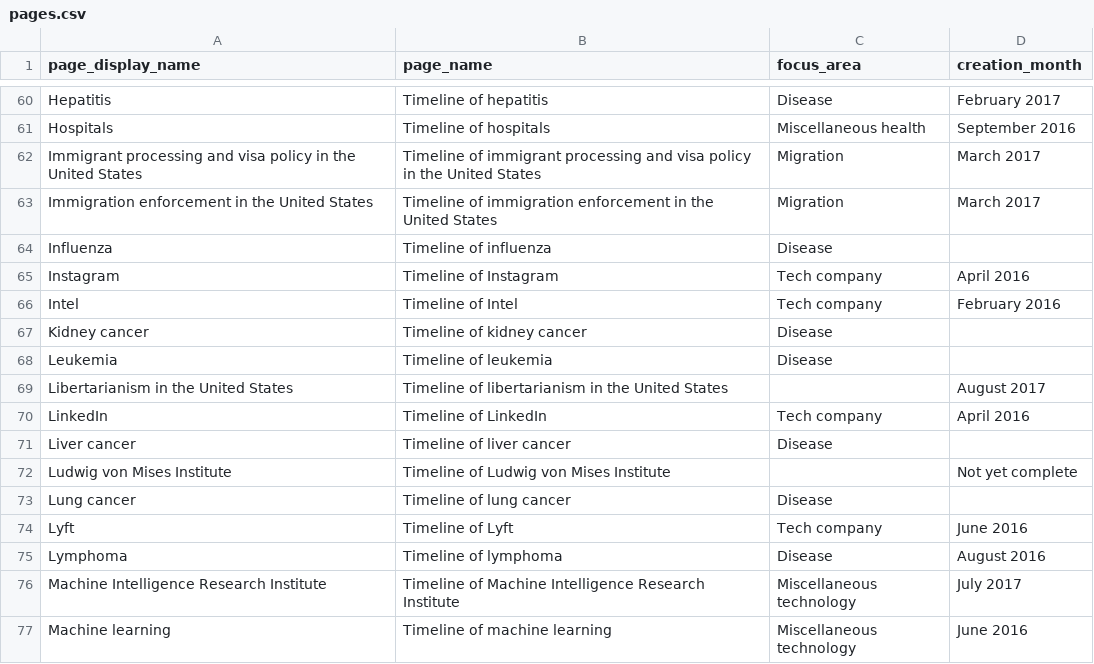
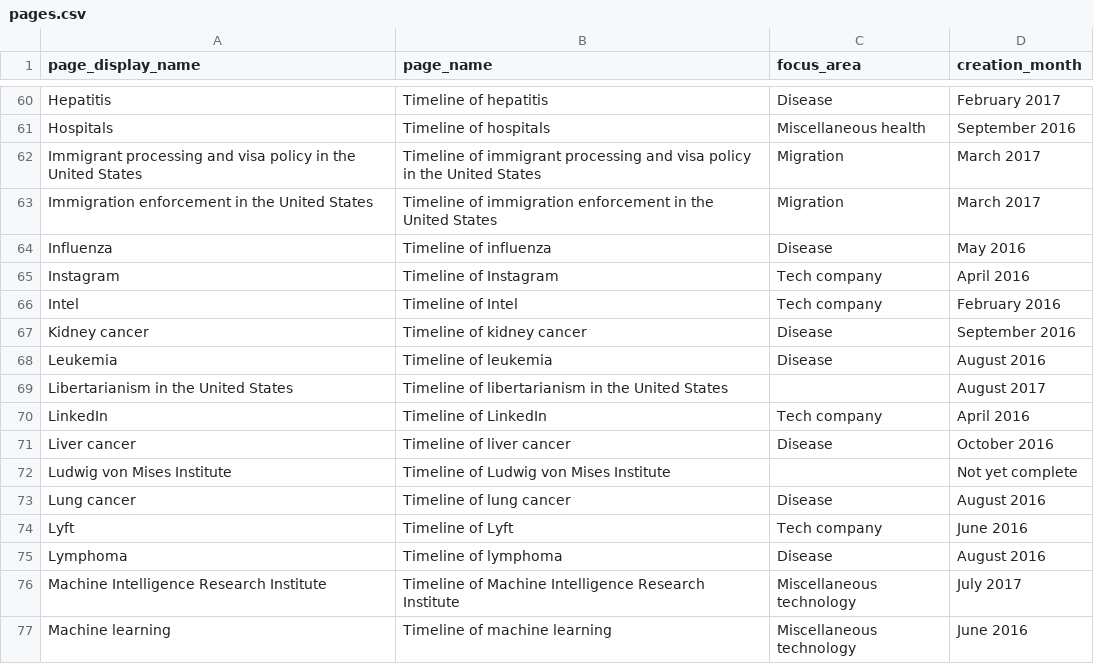
Before and after one commit to riceissa/timelines-wiki-main-page-table, a CSV file: pages.csv, drawn as a sheet; only a part is shown, gaps mark what is left out; the diff covers the shown part only.

Commit message:
add more creation months

```diff
--- a/pages.csv
+++ b/pages.csv
@@ -63,12 +63,12 @@ Immigrant processing and visa policy in the United States,Timeline of immigrant
 Immigration enforcement in the United States,Timeline of immigration enforcement in the United States,Migration,March 2017
-Influenza,Timeline of influenza,Disease,
+Influenza,Timeline of influenza,Disease,May 2016
 Instagram,Timeline of Instagram,Tech company,April 2016
 Intel,Timeline of Intel,Tech company,February 2016
-Kidney cancer,Timeline of kidney cancer,Disease,
-Leukemia,Timeline of leukemia,Disease,
+Kidney cancer,Timeline of kidney cancer,Disease,September 2016
+Leukemia,Timeline of leukemia,Disease,August 2016
 Libertarianism in the United States,Timeline of libertarianism in the United States,,August 2017
 LinkedIn,Timeline of LinkedIn,Tech company,April 2016
-Liver cancer,Timeline of liver cancer,Disease,
+Liver cancer,Timeline of liver cancer,Disease,October 2016
 Ludwig von Mises Institute,Timeline of Ludwig von Mises Institute,,Not yet complete
-Lung cancer,Timeline of lung cancer,Disease,
+Lung cancer,Timeline of lung cancer,Disease,August 2016
 Lyft,Timeline of Lyft,Tech company,June 2016
```
Also changed, not shown: 20 edited cells elsewhere in this file.
